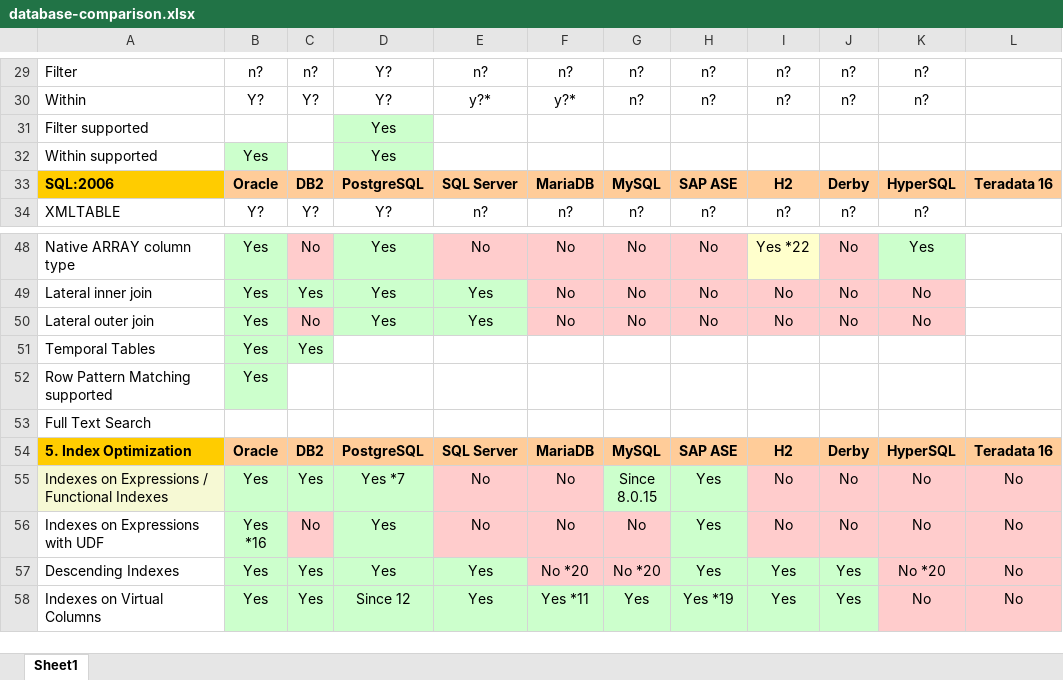
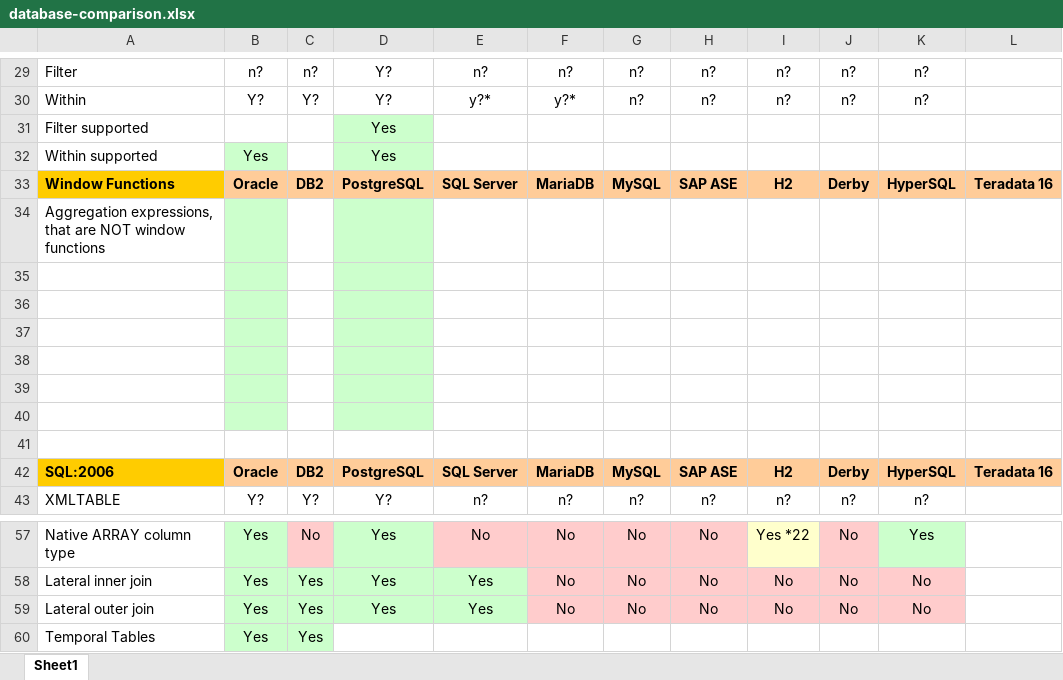
Before and after one commit to hotrodorm/hotrod, an Excel workbook: hotrod-project/docs/research/database-comparison.xlsx, sheet Sheet1, drawn as a sheet; only a part is shown, gaps mark what is left out; the shorter side is filled out with more unchanged rows; values as stored, in another font and other column widths than the file's, no borders; addresses are those after the commit; the diff covers the shown part only; the diff names each change by its address in the sheet, - before the commit and + after, or states it on an @@ line.

```diff
--- a/hotrod-project/docs/research/database-comparison.xlsx (sheet Sheet1)
+++ b/hotrod-project/docs/research/database-comparison.xlsx (sheet Sheet1)
+row 33: Window Functions | Oracle | DB2 | PostgreSQL | SQL Server | MariaDB | MySQL | SAP ASE | H2 | Derby | HyperSQL | Teradata 16
+row 34: Aggregation expressions, that are NOT window functions
+row 35: (empty)
+row 36: (empty)
+row 37: (empty)
+row 38: (empty)
+row 39: (empty)
+row 40: (empty)
+row 41: (empty)
-C59: No
+C59: Yes
-C59 fill: #FFCCCC
+C59 fill: #CCFFCC
```
Also changed, not shown: 48 added rows, 13 edited cells and cell formats elsewhere in this sheet, hotrod-project/docs/research/live-sql/functions.xlsx, 58 other files.
